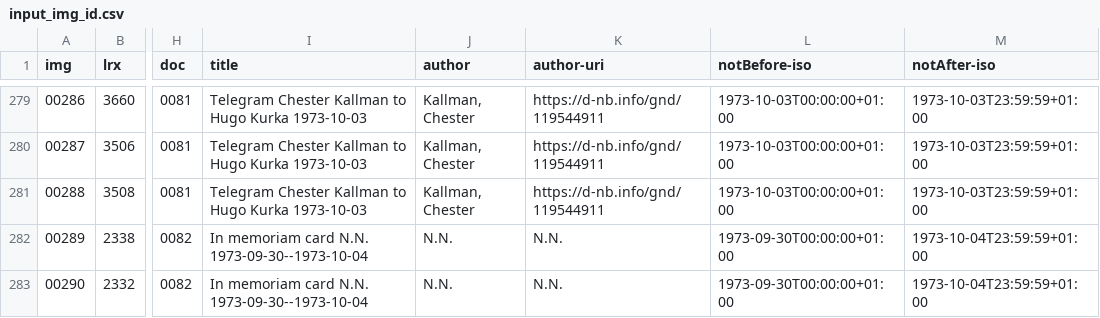
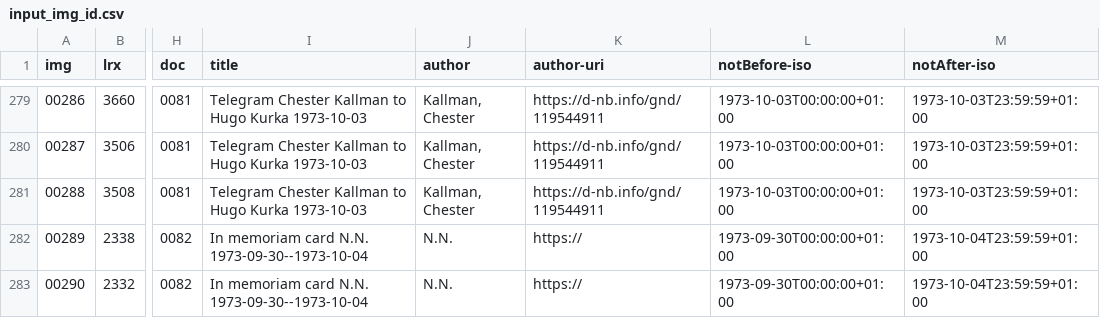
Before and after one commit to auden-in-austria-digital/aad-data, a CSV file: metadata/csv/input_img_id.csv, drawn as a sheet; only a part is shown, gaps mark what is left out; the diff names each change by its address in the sheet, - before the commit and + after, or states it on an @@ line.

Commit message:
fix `author-uri` values ll 282-283

```diff
--- a/metadata/csv/input_img_id.csv
+++ b/metadata/csv/input_img_id.csv
-K282:K283 (author-uri): N.N.
+K282:K283 (author-uri): https://
```
